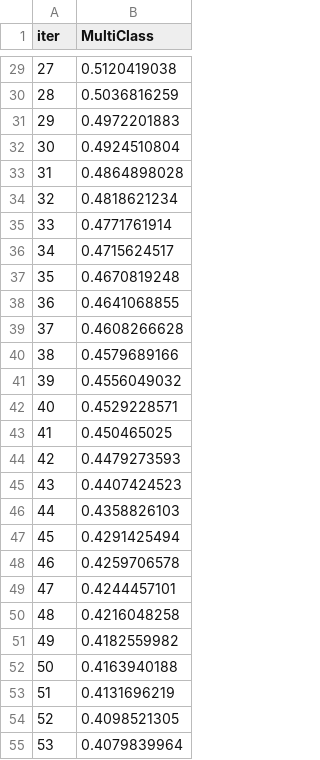
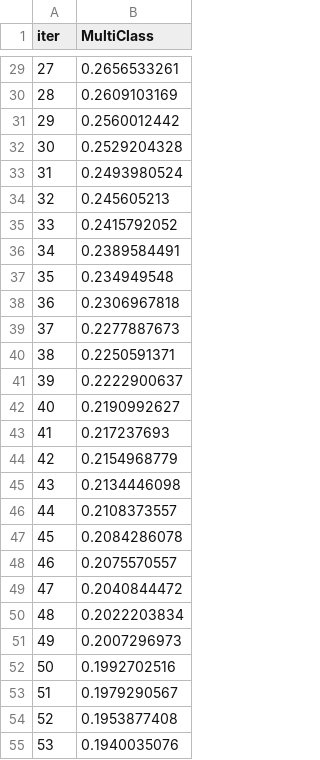
Before and after one commit to tahkootay/Trading_bot, a TSV file: catboost_info/learn_error.tsv, drawn as a sheet; only a part is shown, gaps mark what is left out; the diff covers the shown part only.

```diff
--- a/catboost_info/learn_error.tsv
+++ b/catboost_info/learn_error.tsv
@@ -29,27 +29,27 @@ iter	MultiClass
-27	0.5120419038
-28	0.5036816259
-29	0.4972201883
-30	0.4924510804
-31	0.4864898028
-32	0.4818621234
-33	0.4771761914
-34	0.4715624517
-35	0.4670819248
-36	0.4641068855
-37	0.4608266628
-38	0.4579689166
-39	0.4556049032
-40	0.4529228571
-41	0.450465025
-42	0.4479273593
-43	0.4407424523
-44	0.4358826103
-45	0.4291425494
-46	0.4259706578
-47	0.4244457101
-48	0.4216048258
-49	0.4182559982
-50	0.4163940188
-51	0.4131696219
-52	0.4098521305
-53	0.4079839964
+27	0.2656533261
+28	0.2609103169
+29	0.2560012442
+30	0.2529204328
+31	0.2493980524
+32	0.245605213
+33	0.2415792052
+34	0.2389584491
+35	0.234949548
+36	0.2306967818
+37	0.2277887673
+38	0.2250591371
+39	0.2222900637
+40	0.2190992627
+41	0.217237693
+42	0.2154968779
+43	0.2134446098
+44	0.2108373557
+45	0.2084286078
+46	0.2075570557
+47	0.2040844472
+48	0.2022203834
+49	0.2007296973
+50	0.1992702516
+51	0.1979290567
+52	0.1953877408
+53	0.1940035076
```
Also changed, not shown: 73 edited cells elsewhere in this file, catboost_info/time_left.tsv, 10 other files.
